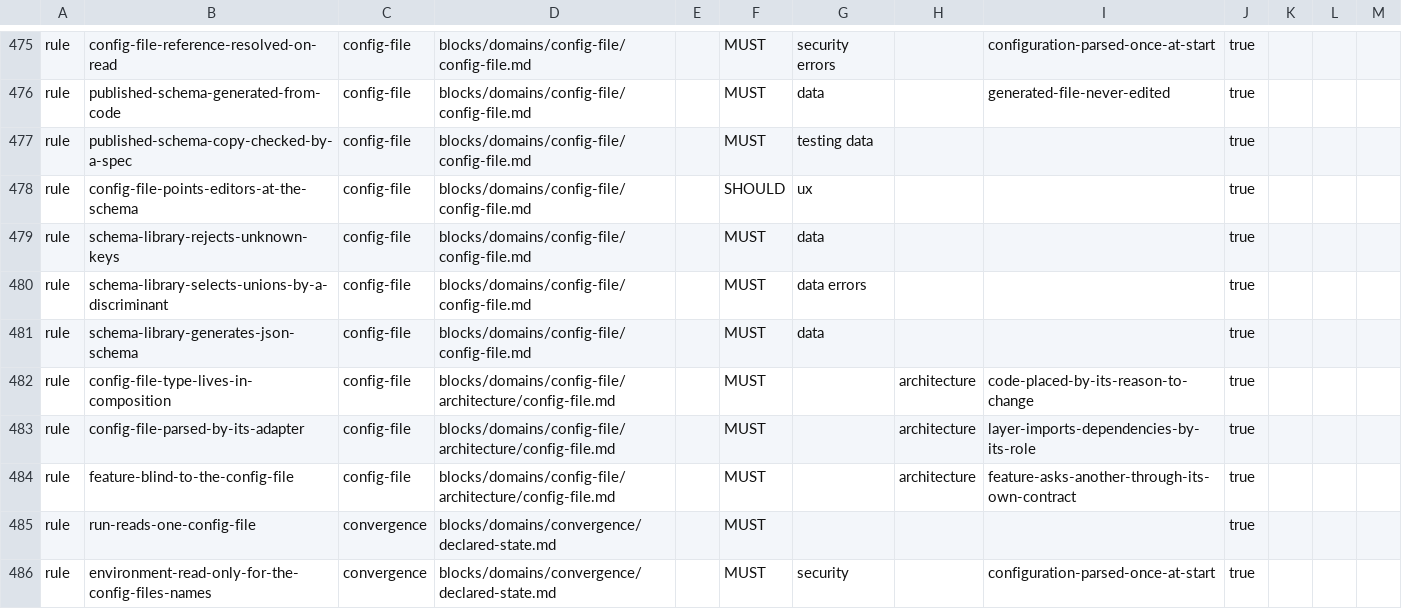
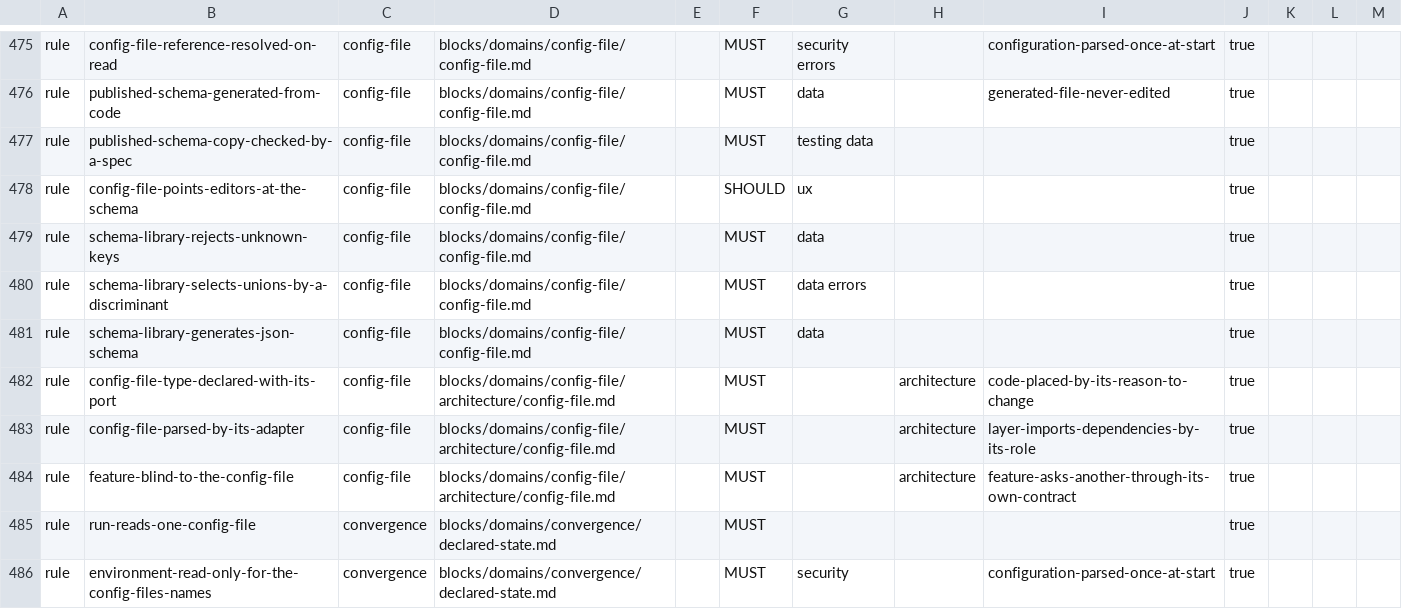
Before and after one commit to droneey/constitution, a TSV file: digests/index.tsv, drawn as a sheet; only a part is shown, gaps mark what is left out.

Commit message:
fix: Declare the config file's type beside its port and drop two comments that restate a name

```diff
--- a/digests/index.tsv
+++ b/digests/index.tsv
@@ -481,3 +481,3 @@ rule	schema-library-selects-unions-by-a-discriminant	config-file	blocks/domains/
 rule	schema-library-generates-json-schema	config-file	blocks/domains/config-file/config-file.md		MUST	data			true
-rule	config-file-type-lives-in-composition	config-file	blocks/domains/config-file/architecture/config-file.md		MUST		architecture	code-placed-by-its-reason-to-change	true
+rule	config-file-type-declared-with-its-port	config-file	blocks/domains/config-file/architecture/config-file.md		MUST		architecture	code-placed-by-its-reason-to-change	true
 rule	config-file-parsed-by-its-adapter	config-file	blocks/domains/config-file/architecture/config-file.md		MUST		architecture	layer-imports-dependencies-by-its-role	true
```
Also changed, not shown: 7 other files.
